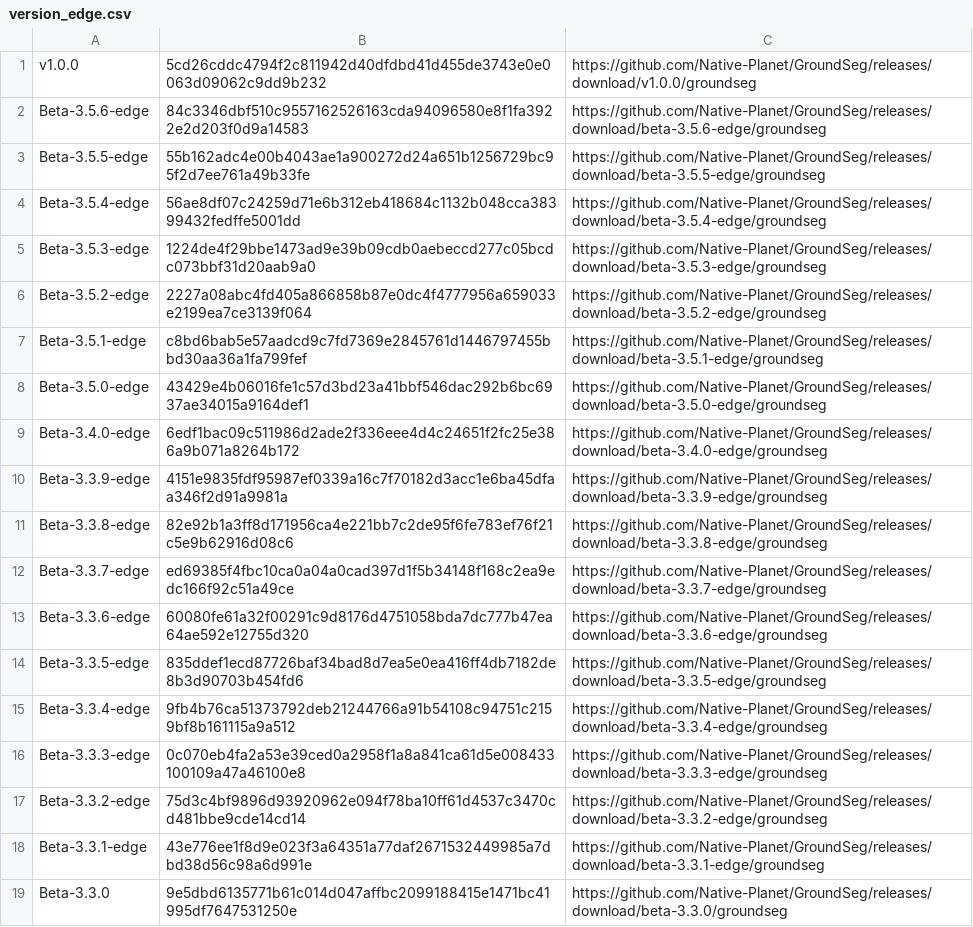
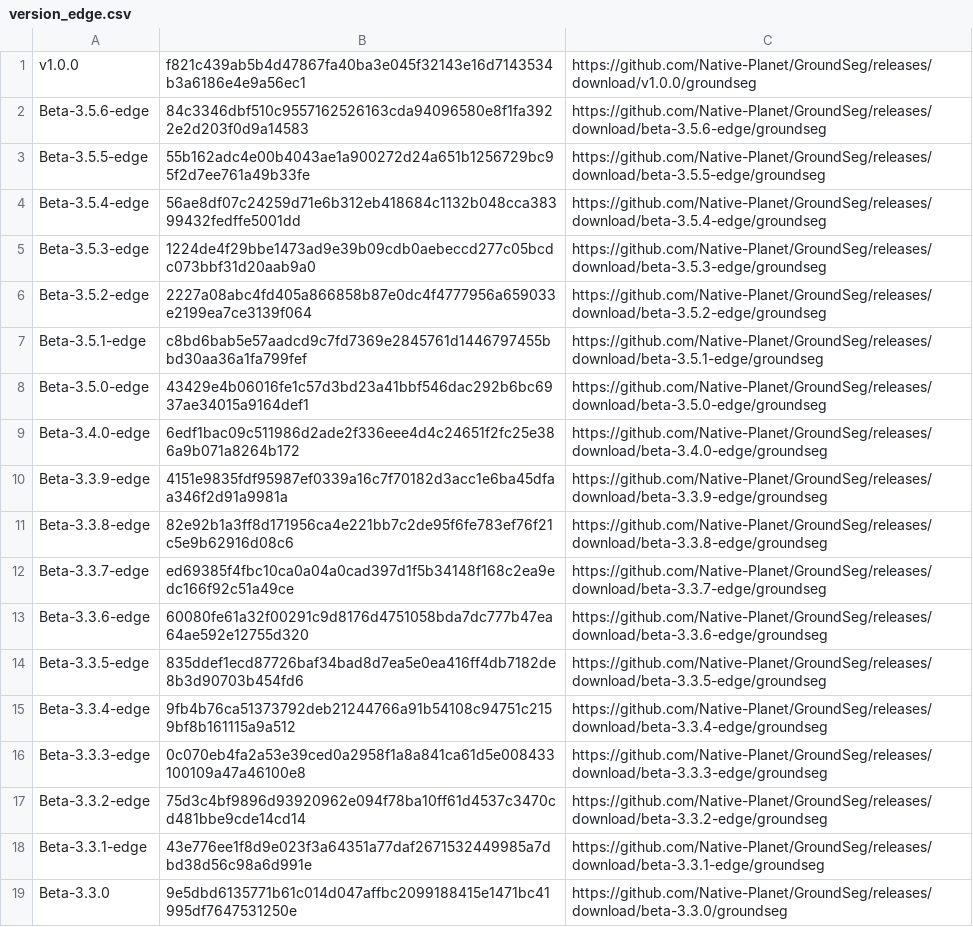
Before and after one commit to Native-Planet/GroundSeg, a CSV file: release/version_edge.csv, drawn as a sheet.

Commit message:
updated hash for edge

```diff
--- a/release/version_edge.csv
+++ b/release/version_edge.csv
@@ -1,2 +1,2 @@
-v1.0.0,5cd26cddc4794f2c811942d40dfdbd41d455de3743e0e0063d09062c9dd9b232,https://github.com/Native-Planet/GroundSeg/releases/download/v1.0.0/groundseg
+v1.0.0,f821c439ab5b4d47867fa40ba3e045f32143e16d7143534b3a6186e4e9a56ec1,https://github.com/Native-Planet/GroundSeg/releases/download/v1.0.0/groundseg
 Beta-3.5.6-edge,84c3346dbf510c9557162526163cda94096580e8f1fa3922e2d203f0d9a14583,https://github.com/Native-Planet/GroundSeg/releases/download/beta-3.5.6-edge/groundseg
```
